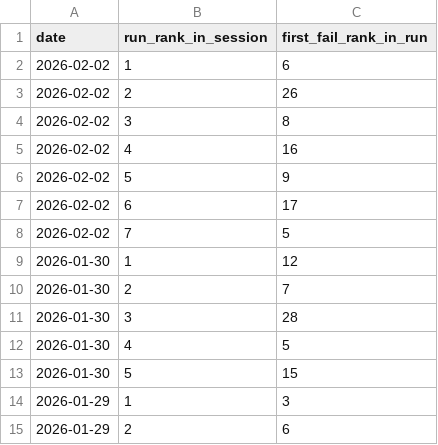
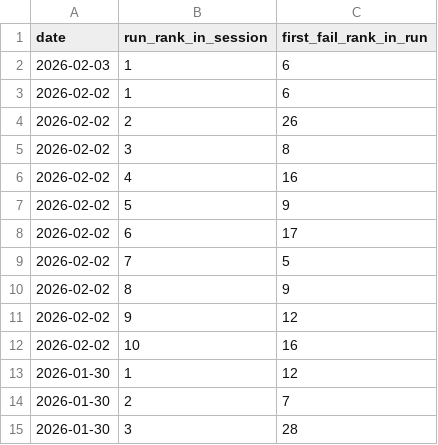
Before and after one commit to IsaacVerm/lichess-data, a CSV file: data/agg/first-fail-by-run.csv, drawn as a sheet; only a part is shown; the shorter side is filled out with more unchanged rows; the diff names each change by its address in the sheet, - before the commit and + after, or states it on an @@ line.

```diff
--- a/data/agg/first-fail-by-run.csv
+++ b/data/agg/first-fail-by-run.csv
+row 2: 2026-02-03 | 1 | 6
+row 10: 2026-02-02 | 8 | 9
+row 11: 2026-02-02 | 9 | 12
+row 12: 2026-02-02 | 10 | 16
```
Also changed, not shown: 2 other files.
